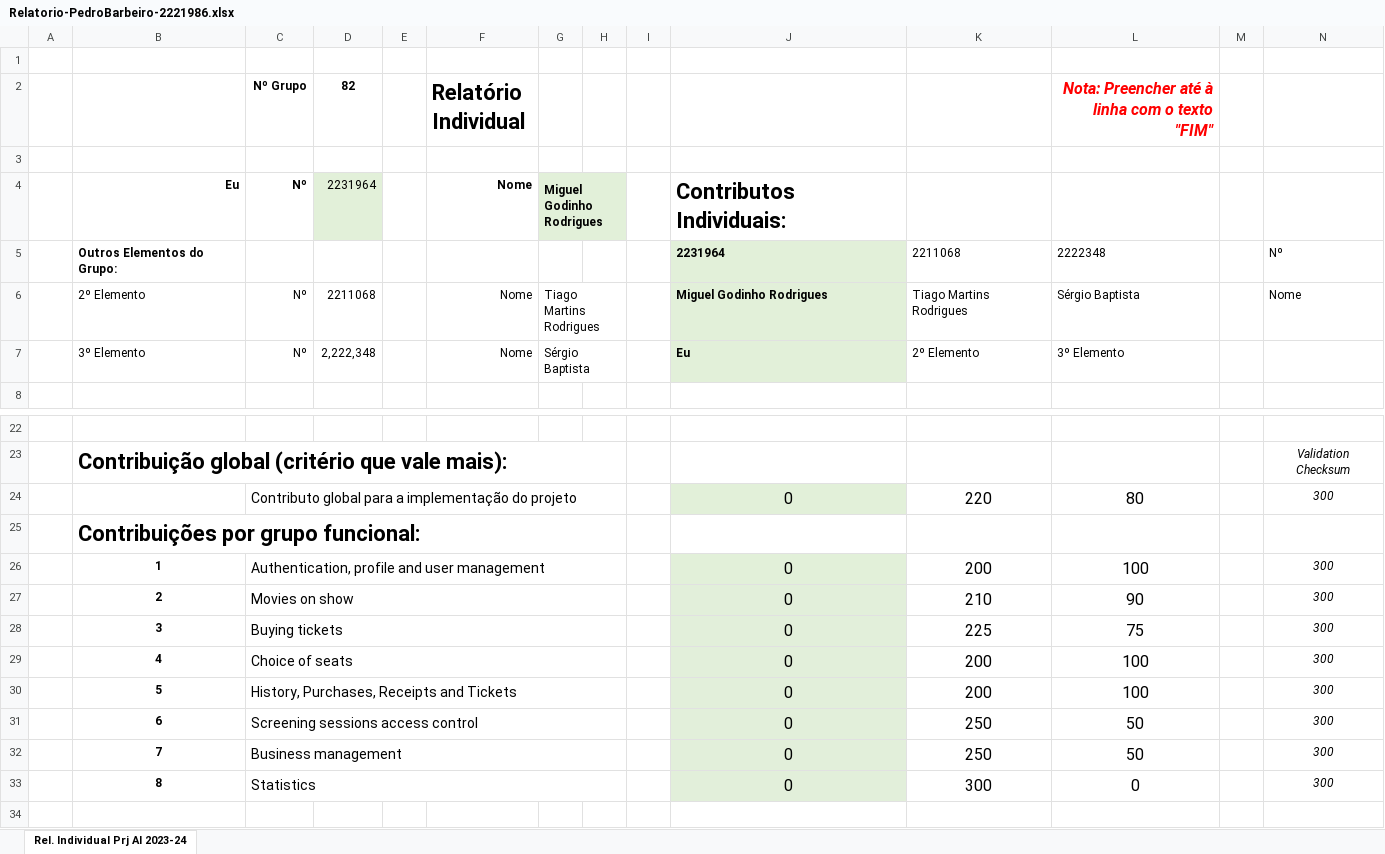
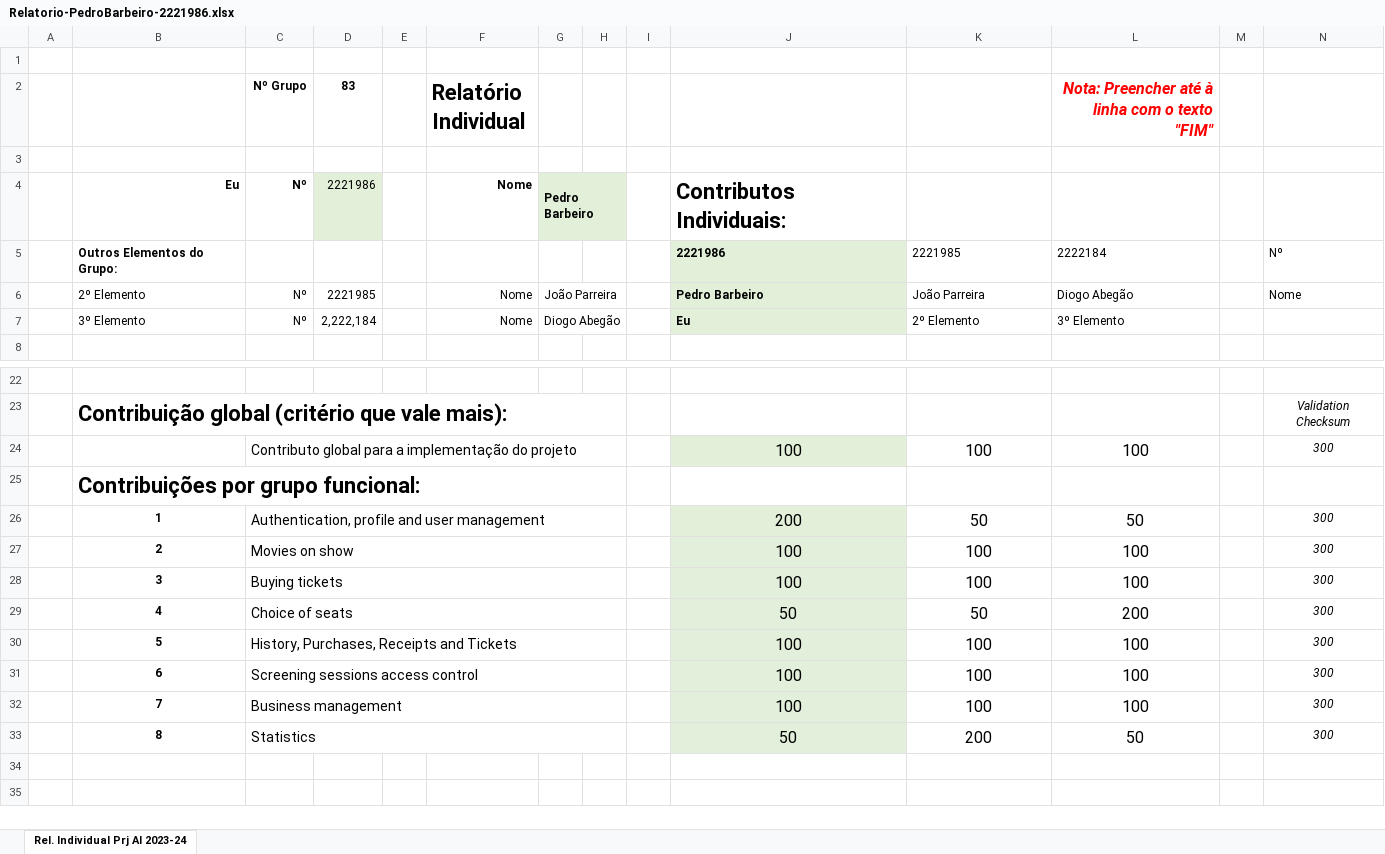
Before and after one commit to p-barbeiro/cinema_portal_laravel, an Excel workbook: reports/Relatorio-PedroBarbeiro-2221986.xlsx, sheet Rel. Individual Prj AI 2023-24, drawn as a sheet; only a part is shown, gaps mark what is left out; the shorter side is filled out with more unchanged rows; values as stored, in another font and other column widths than the file's, no borders; conditional formats not drawn; removed rows and columns are numbered as before the commit, all else as after; the diff names each change by its address in the sheet, - before the commit and + after, or states it on an @@ line.

```diff
--- a/reports/Relatorio-PedroBarbeiro-2221986.xlsx (sheet Rel. Individual Prj AI 2023-24)
+++ b/reports/Relatorio-PedroBarbeiro-2221986.xlsx (sheet Rel. Individual Prj AI 2023-24)
-D2: 82
+D2: 83
-D4 (83): 2231964
+D4 (83): 2221986
-G4: Miguel Godinho Rodrigues
+G4: Pedro Barbeiro
-row 5:  | Outros Elementos do Grupo: |  |  |  |  |  |  |  | 2231964 | 2211068 | 2222348 |  | Nº
+row 5:  | Outros Elementos do Grupo: |  |  |  |  |  |  |  | 2221986 | 2221985 | 2222184 |  | Nº
-D6 (83): 2211068
+D6 (83): 2221985
-G6: Tiago Martins Rodrigues
+G6: João Parreira
-J6: Miguel Godinho Rodrigues
+J6: Pedro Barbeiro
-K6: Tiago Martins Rodrigues
+K6: João Parreira
-L6: Sérgio Baptista
+L6: Diogo Abegão
-D7 (83): 2,222,348
+D7 (83): 2,222,184
-G7: Sérgio Baptista
+G7: Diogo Abegão
-row 24:  |  | Contributo global para a implementação do projeto |  |  |  |  |  |  | 0 | 220 | 80 |  | 300
+row 24:  |  | Contributo global para a implementação do projeto |  |  |  |  |  |  | 100 | 100 | 100 |  | 300
-J26: 0
+J26: 200
-K26: 200
+K26: 50
-L26: 100
+L26: 50
-J27:J28: 0
+J27:J28: 100
-K27: 210
+K27: 100
-L27: 90
+L27: 100
-K28: 225
+K28: 100
-L28: 75
+L28: 100
-J29: 0
+J29: 50
-K29: 200
+K29: 50
-L29: 100
+L29: 200
-J30:J32: 0
+J30:J32: 100
-K30: 200
+K30: 100
-K31:K32: 250
+K31:K32: 100
-L31:L32: 50
+L31:L32: 100
-J33: 0
+J33: 50
-K33: 300
+K33: 200
-L33: 0
+L33: 50
```
Also changed, not shown: reports/Relatorio-grupo.xlsx, 6 other files.
